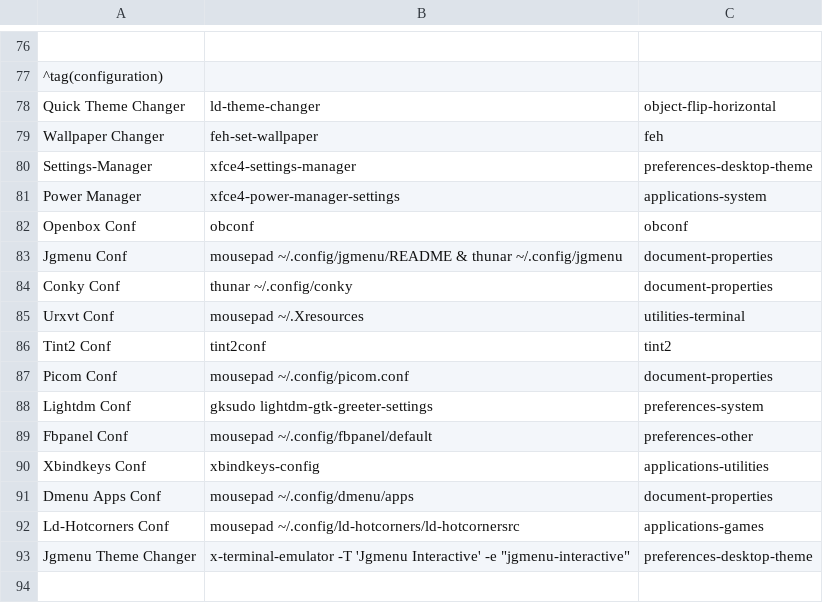
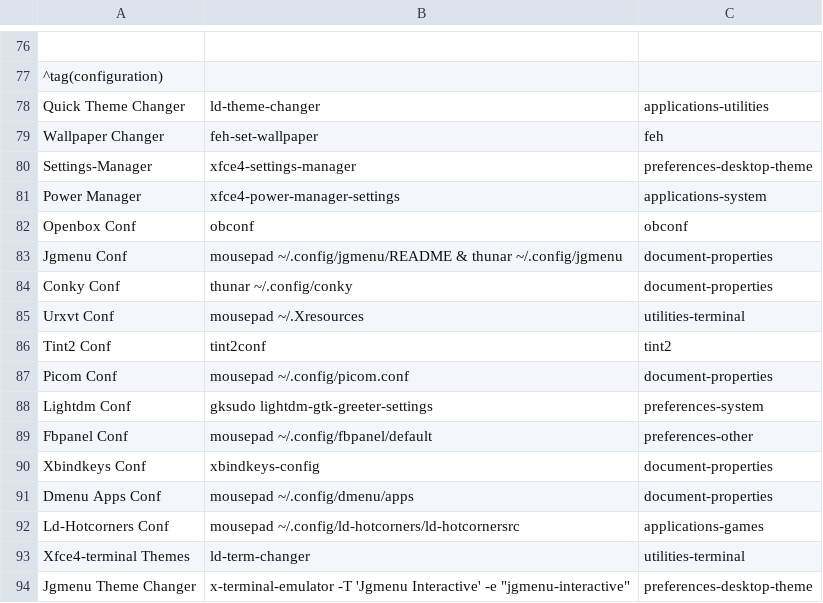
Before and after one commit to sleekmason/Lilidog, a CSV file: config/includes.chroot_after_packages/etc/skel/.config/jgmenu/jgmenu.bak/mymenu.csv, drawn as a sheet; only a part is shown, gaps mark what is left out; the diff names each change by its address in the sheet, - before the commit and + after, or states it on an @@ line.

Commit message:
Added an xfce4-terminal theme changer and wallpaper changer to the Lilidog Quick Theme Changer

```diff
--- a/config/includes.chroot_after_packages/etc/skel/.config/jgmenu/jgmenu.bak/mymenu.csv
+++ b/config/includes.chroot_after_packages/etc/skel/.config/jgmenu/jgmenu.bak/mymenu.csv
-C78: object-flip-horizontal
+C78: applications-utilities
-C90: applications-utilities
+C90: document-properties
+row 93: Xfce4-terminal Themes | ld-term-changer | utilities-terminal
```
Also changed, not shown: config/includes.chroot_after_packages/etc/skel/.config/jgmenu/mymenu.csv, 19 other files.
